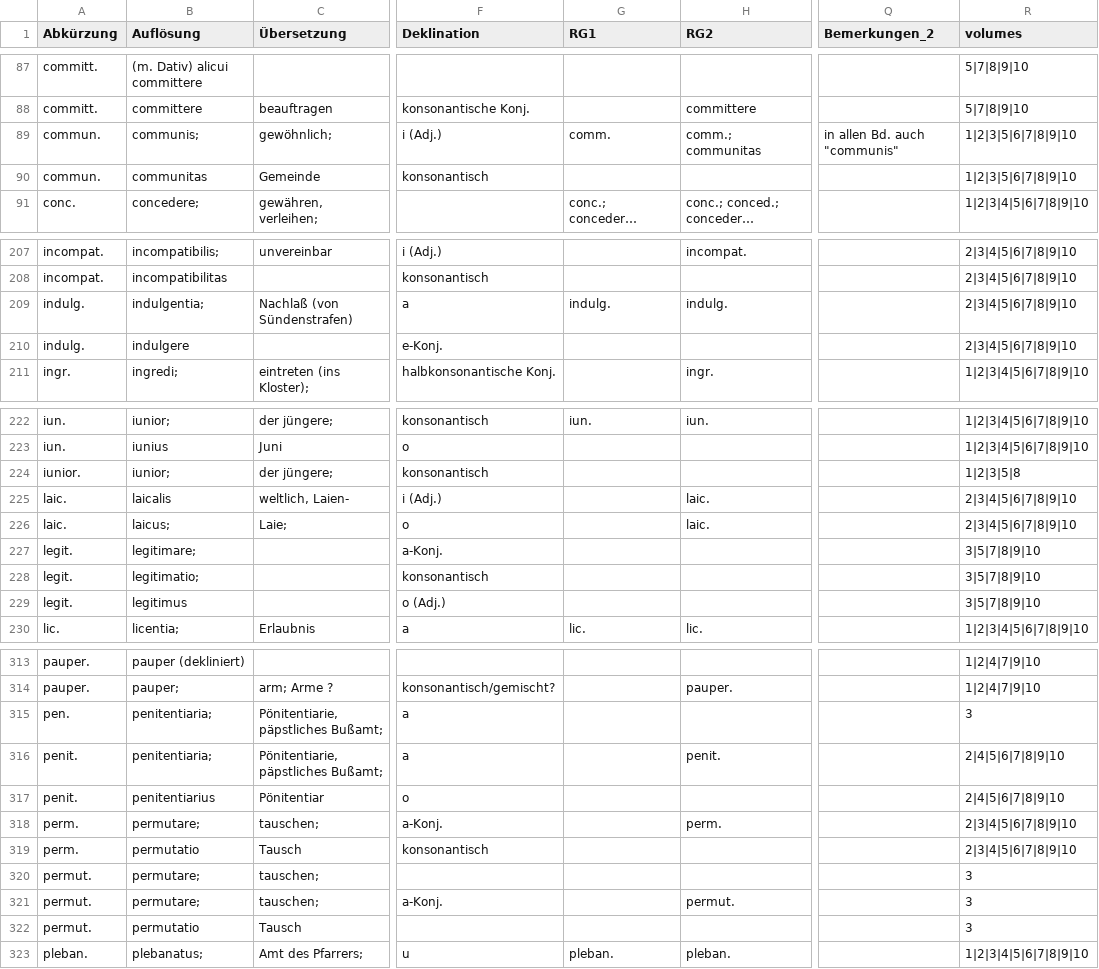
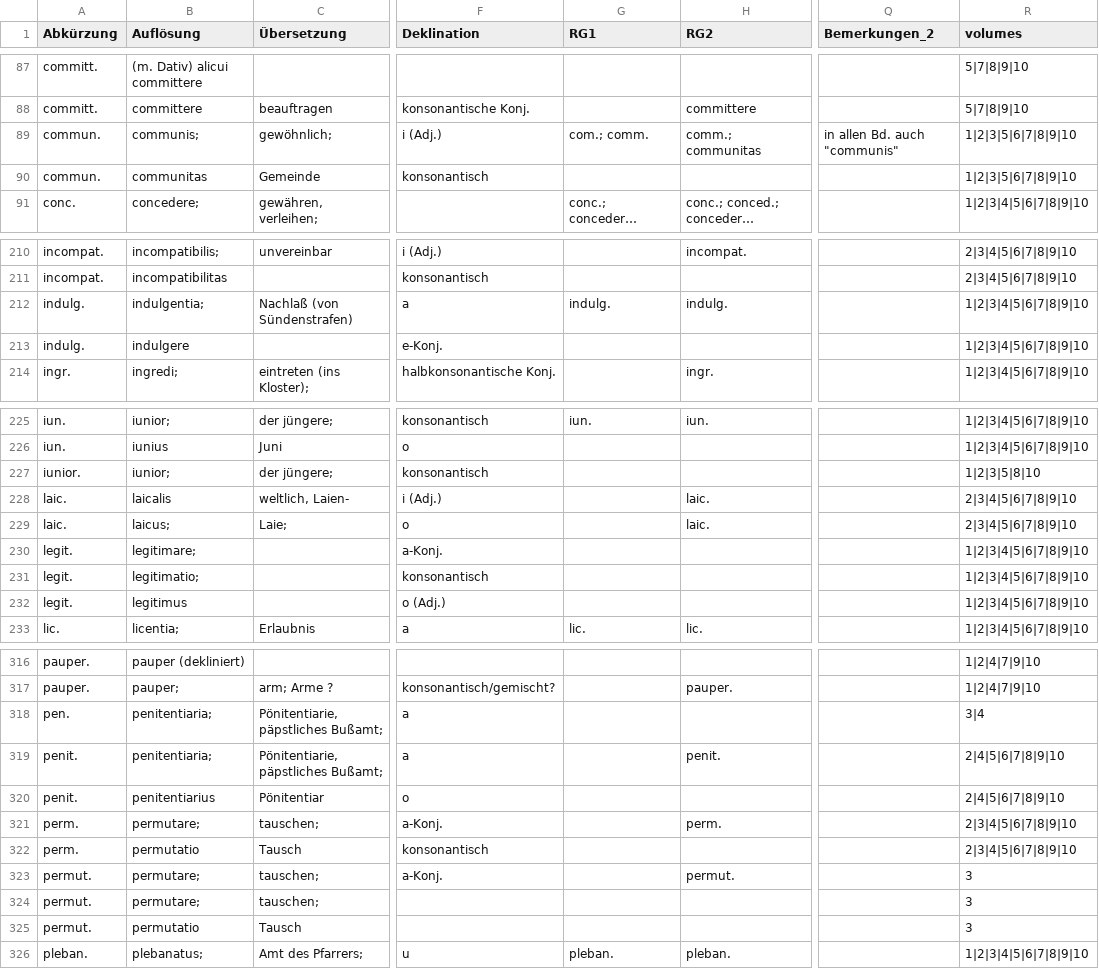
Before and after one commit to schwafe/expansion, a CSV file: data/complex.csv, drawn as a sheet; only a part is shown, gaps mark what is left out; long unchanged cells end in …; addresses are those after the commit; the diff covers the shown part only; the diff names each change by its address in the sheet, - before the commit and + after, or states it on an @@ line.

Commit message:
move s.c. to complex and belatedly upload the rest of the moved things

```diff
--- a/data/complex.csv
+++ b/data/complex.csv
-G89 (RG1): comm.
+G89 (RG1): com.; comm.
-R212:R213 (volumes): 2|3|4|5|6|7|8|9|10
+R212:R213 (volumes): 1|2|3|4|5|6|7|8|9|10
-R227 (volumes): 1|2|3|5|8
+R227 (volumes): 1|2|3|5|8|10
-R230:R232 (volumes): 3|5|7|8|9|10
+R230:R232 (volumes): 1|2|3|4|5|6|7|8|9|10
-R318 (volumes): 3
+R318 (volumes): 3|4
@@ row 321 moved to row 323: permut. @@
```
Also changed, not shown: 6 added rows, 4 moved rows and 7 edited cells elsewhere in this file, data/simple.csv.
